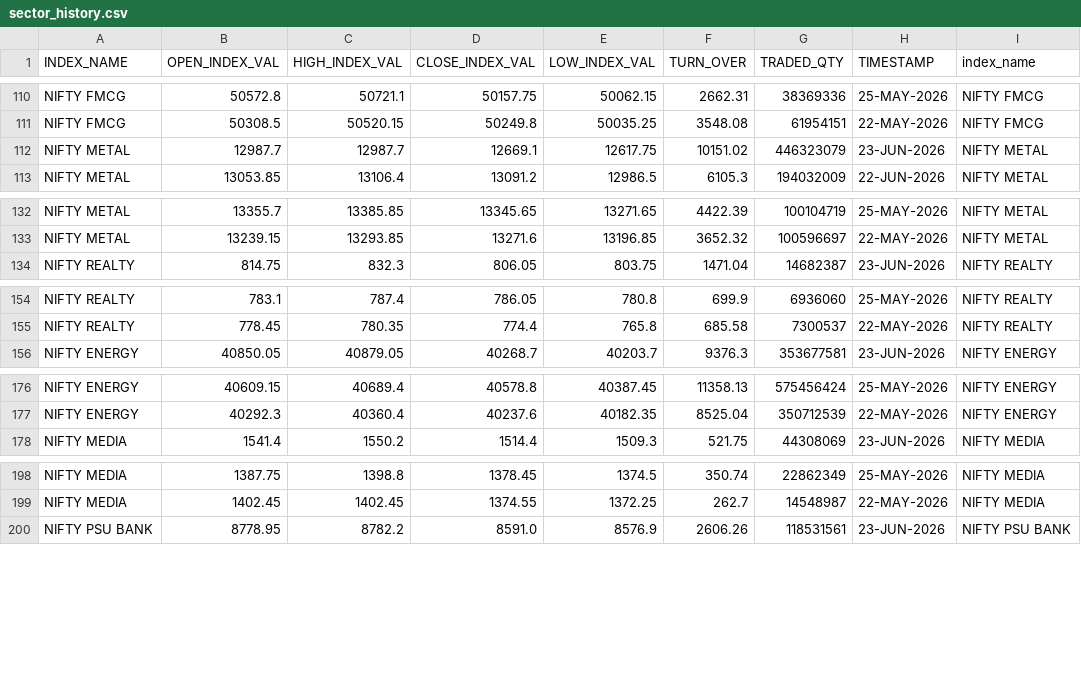
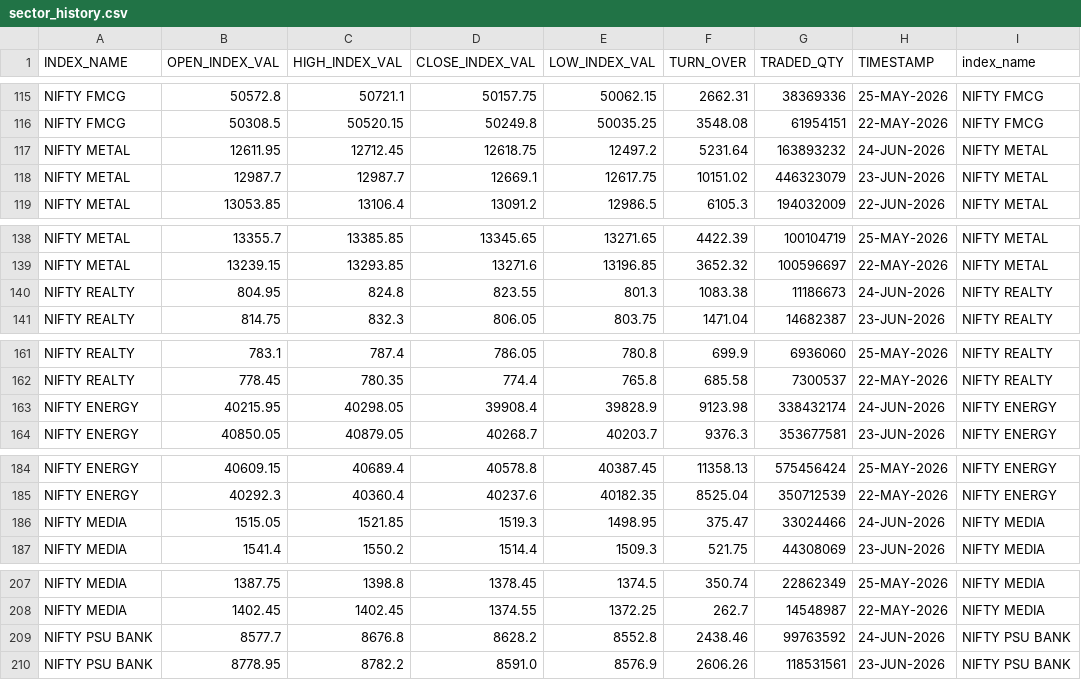
Before and after one commit to Aruj-Singh/nse-dashboard, a CSV file: data/sector_history.csv, drawn as a sheet; only a part is shown, gaps mark what is left out; the diff covers the shown part only.

```diff
--- a/data/sector_history.csv
+++ b/data/sector_history.csv
@@ -111,2 +116,3 @@ NIFTY FMCG,50572.8,50721.1,50157.75,50062.15,2662.31,38369336,25-MAY-2026,NIFTY
 NIFTY FMCG,50308.5,50520.15,50249.8,50035.25,3548.08,61954151,22-MAY-2026,NIFTY FMCG
+NIFTY METAL,12611.95,12712.45,12618.75,12497.2,5231.64,163893232,24-JUN-2026,NIFTY METAL
 NIFTY METAL,12987.7,12987.7,12669.1,12617.75,10151.02,446323079,23-JUN-2026,NIFTY METAL
@@ -133,2 +139,3 @@ NIFTY METAL,13355.7,13385.85,13345.65,13271.65,4422.39,100104719,25-MAY-2026,NIF
 NIFTY METAL,13239.15,13293.85,13271.6,13196.85,3652.32,100596697,22-MAY-2026,NIFTY METAL
+NIFTY REALTY,804.95,824.8,823.55,801.3,1083.38,11186673,24-JUN-2026,NIFTY REALTY
 NIFTY REALTY,814.75,832.3,806.05,803.75,1471.04,14682387,23-JUN-2026,NIFTY REALTY
@@ -155,2 +162,3 @@ NIFTY REALTY,783.1,787.4,786.05,780.8,699.9,6936060,25-MAY-2026,NIFTY REALTY
 NIFTY REALTY,778.45,780.35,774.4,765.8,685.58,7300537,22-MAY-2026,NIFTY REALTY
+NIFTY ENERGY,40215.95,40298.05,39908.4,39828.9,9123.98,338432174,24-JUN-2026,NIFTY ENERGY
 NIFTY ENERGY,40850.05,40879.05,40268.7,40203.7,9376.3,353677581,23-JUN-2026,NIFTY ENERGY
@@ -177,2 +185,3 @@ NIFTY ENERGY,40609.15,40689.4,40578.8,40387.45,11358.13,575456424,25-MAY-2026,NI
 NIFTY ENERGY,40292.3,40360.4,40237.6,40182.35,8525.04,350712539,22-MAY-2026,NIFTY ENERGY
+NIFTY MEDIA,1515.05,1521.85,1519.3,1498.95,375.47,33024466,24-JUN-2026,NIFTY MEDIA
 NIFTY MEDIA,1541.4,1550.2,1514.4,1509.3,521.75,44308069,23-JUN-2026,NIFTY MEDIA
@@ -199,2 +208,3 @@ NIFTY MEDIA,1387.75,1398.8,1378.45,1374.5,350.74,22862349,25-MAY-2026,NIFTY MEDI
 NIFTY MEDIA,1402.45,1402.45,1374.55,1372.25,262.7,14548987,22-MAY-2026,NIFTY MEDIA
+NIFTY PSU BANK,8577.7,8676.8,8628.2,8552.8,2438.46,99763592,24-JUN-2026,NIFTY PSU BANK
 NIFTY PSU BANK,8778.95,8782.2,8591.0,8576.9,2606.26,118531561,23-JUN-2026,NIFTY PSU BANK
```
Also changed, not shown: 10 added rows elsewhere in this file, data/block_deals.csv, data/bulk_deals.csv, 13 other files.
